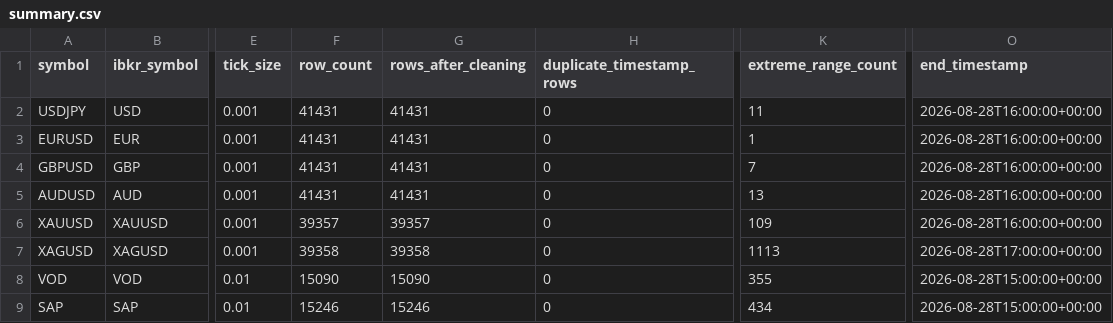
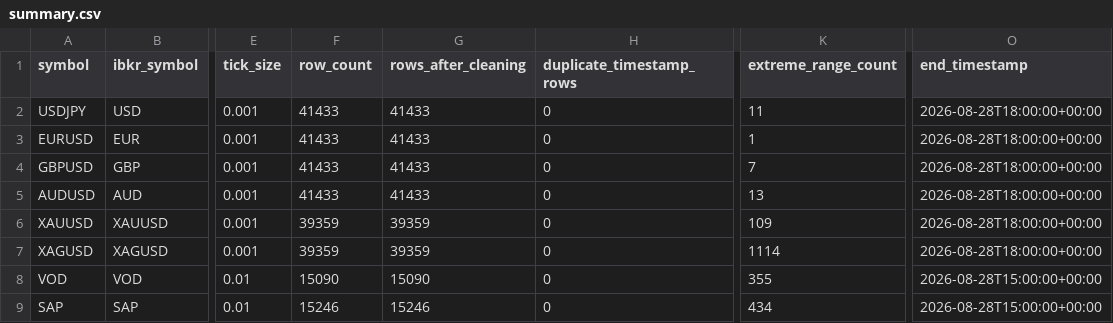
Before and after one commit to Milanpeter-77/Systematic-Trading-Pipeline, a CSV file: results/data_quality/summary.csv, drawn as a sheet; only a part is shown, gaps mark what is left out; the diff names each change by its address in the sheet, - before the commit and + after, or states it on an @@ line.

Commit message:
Automated results sync 2026-08-28 20:00:58 CEST

```diff
--- a/results/data_quality/summary.csv
+++ b/results/data_quality/summary.csv
-F2:F5 (row_count): 41431
+F2:F5 (row_count): 41433
-G2:G5 (rows_after_cleaning): 41431
+G2:G5 (rows_after_cleaning): 41433
-O2:O6 (end_timestamp): 2026-08-28T16:00:00+00:00
+O2:O6 (end_timestamp): 2026-08-28T18:00:00+00:00
-F6 (row_count): 39357
+F6 (row_count): 39359
-G6 (rows_after_cleaning): 39357
+G6 (rows_after_cleaning): 39359
-F7 (row_count): 39358
+F7 (row_count): 39359
-G7 (rows_after_cleaning): 39358
+G7 (rows_after_cleaning): 39359
-K7 (extreme_range_count): 1113
+K7 (extreme_range_count): 1114
-O7 (end_timestamp): 2026-08-28T17:00:00+00:00
+O7 (end_timestamp): 2026-08-28T18:00:00+00:00
```
Also changed, not shown: 7 other files.
